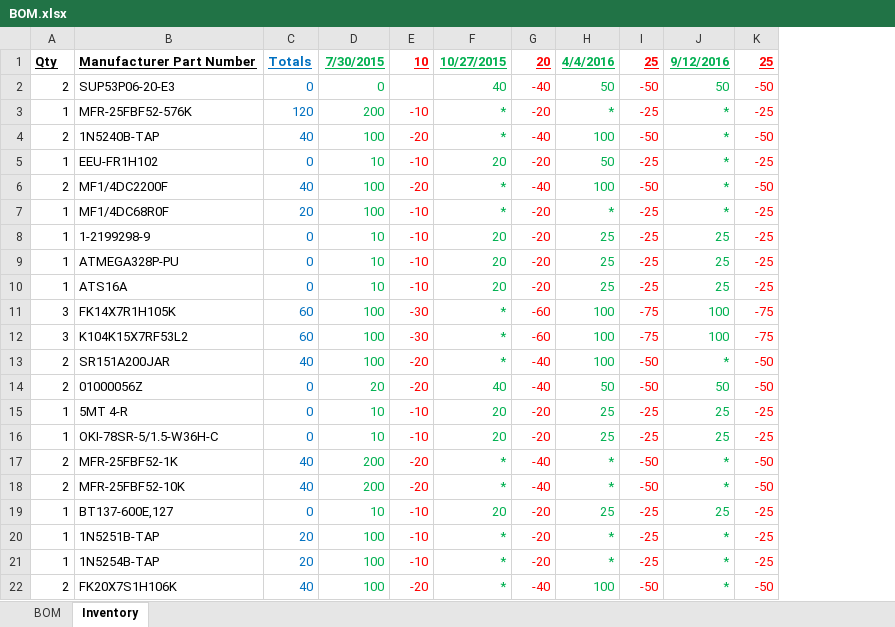
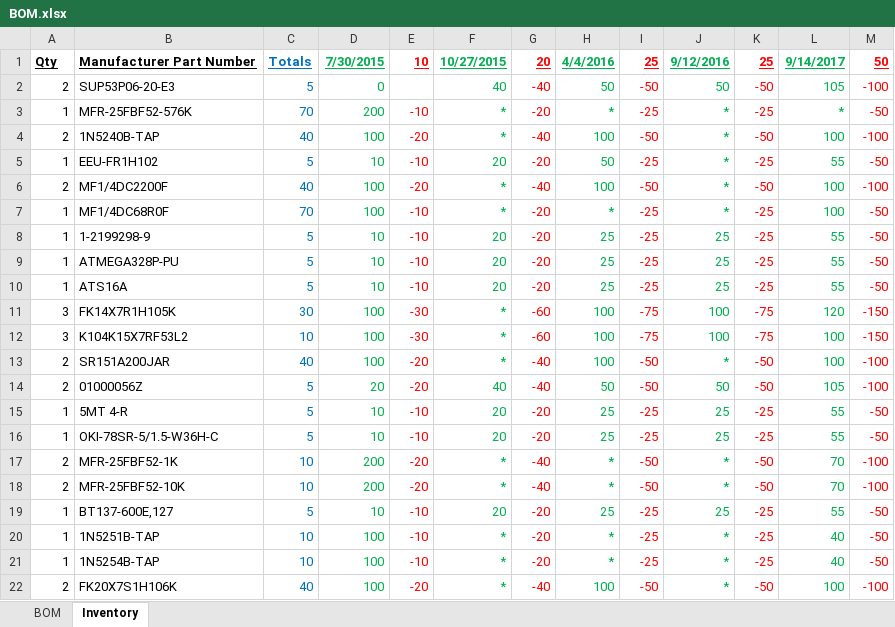
Before and after one commit to SaintGimp/MotorController, an Excel workbook: board/BOM.xlsx, sheet Inventory, drawn as a sheet; values as stored, in another font and other column widths than the file's, no borders; removed rows and columns are numbered as before the commit, all else as after; the diff names each change by its address in the sheet, - before the commit and + after, or states it on an @@ line.

Commit message:
Update stock

```diff
--- a/board/BOM.xlsx (sheet Inventory)
+++ b/board/BOM.xlsx (sheet Inventory)
-column C, rows 1-22: Totals | 0 | 120 | 40 | 0 | 40 | 20 | 0 | 0 | 0 | 60 | 60 | 40 | 0 | 0 | 0 | 40 | 40 | 0 | 20 | 20 | 40
+column C, rows 1-22: Totals | 5 | 70 | 40 | 5 | 40 | 70 | 5 | 5 | 5 | 30 | 10 | 40 | 5 | 5 | 5 | 10 | 10 | 5 | 10 | 10 | 40
+column L, rows 1-22: 9/14/2017 | 105 | * | 100 | 55 | 100 | 100 | 55 | 55 | 55 | 120 | 100 | 100 | 105 | 55 | 55 | 70 | 70 | 55 | 40 | 40 | 100
+column M, rows 1-22: 50 | -100 | -50 | -100 | -50 | -100 | -50 | -50 | -50 | -50 | -150 | -150 | -100 | -100 | -50 | -50 | -100 | -100 | -50 | -50 | -50 | -100
```
